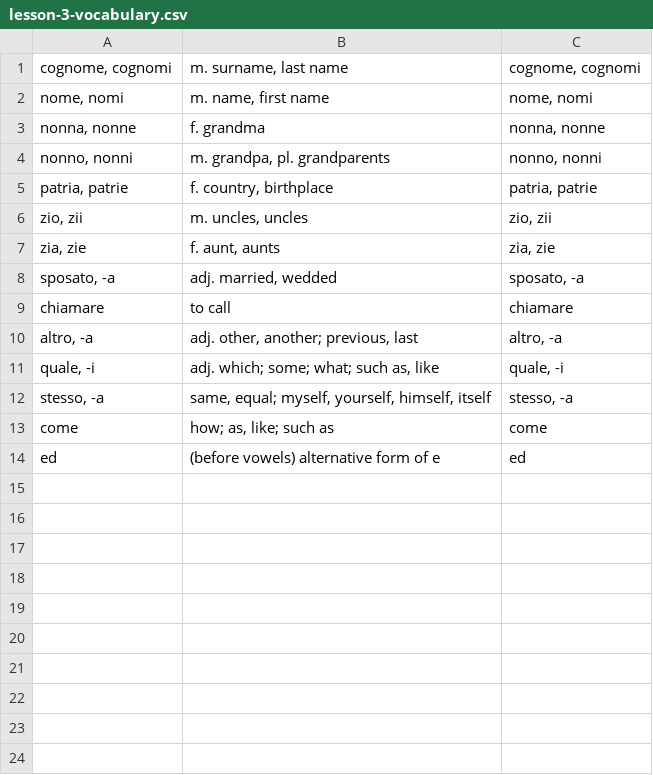
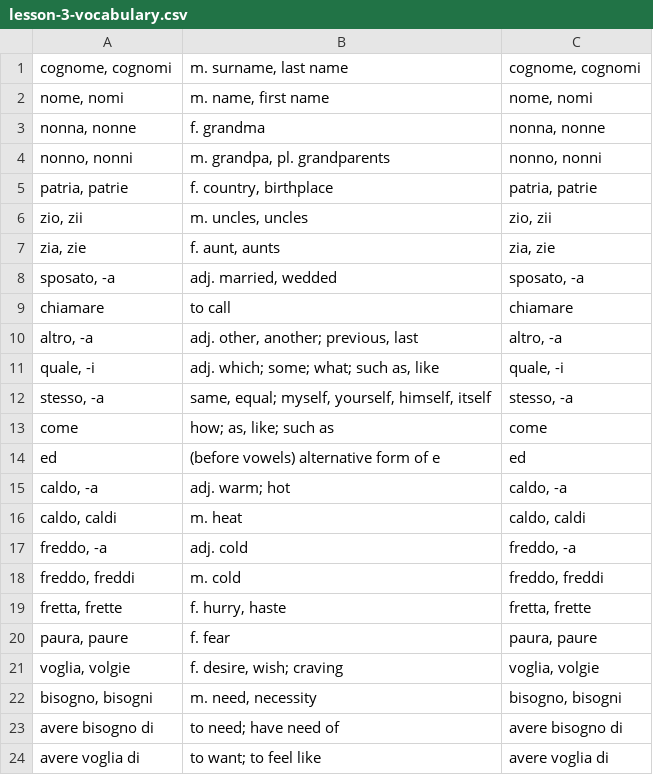
Before and after one commit to devinmiller/italian, a CSV file: flashcards/lesson-3-vocabulary.csv, drawn as a sheet.

```diff
--- a/flashcards/lesson-3-vocabulary.csv
+++ b/flashcards/lesson-3-vocabulary.csv
@@ -14 +14,11 @@
 "ed","(before vowels) alternative form of e","ed"
+"caldo, -a","adj. warm; hot","caldo, -a"
+"caldo, caldi","m. heat","caldo, caldi"
+"freddo, -a","adj. cold","freddo, -a"
+"freddo, freddi","m. cold","freddo, freddi"
+"fretta, frette","f. hurry, haste","fretta, frette"
+"paura, paure","f. fear","paura, paure"
+"voglia, volgie","f. desire, wish; craving","voglia, volgie"
+"bisogno, bisogni","m. need, necessity","bisogno, bisogni"
+"avere bisogno di","to need; have need of","avere bisogno di"
+"avere voglia di","to want; to feel like","avere voglia di"
```
Also changed, not shown: flashcards/lesson-3-possessives.csv, flashcards/rocket-italian-1.0.csv, 5 other files.
